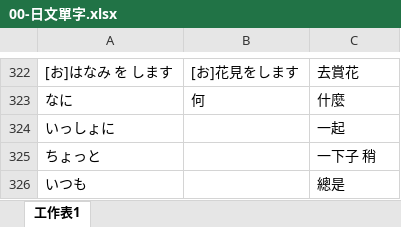
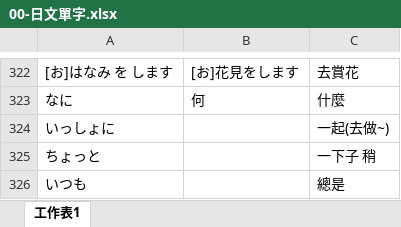
Before and after one commit to exp2718x/kana-trainer, an Excel workbook: 00-日文單字.xlsx, sheet 工作表1, drawn as a sheet; only a part is shown, gaps mark what is left out; values as stored, in another font and other column widths than the file's, no borders; the diff names each change by its address in the sheet, - before the commit and + after, or states it on an @@ line.

Commit message:
Add files via upload

```diff
--- a/00-日文單字.xlsx (sheet 工作表1)
+++ b/00-日文單字.xlsx (sheet 工作表1)
-C324: 一起
+C324: 一起(去做~)
```
